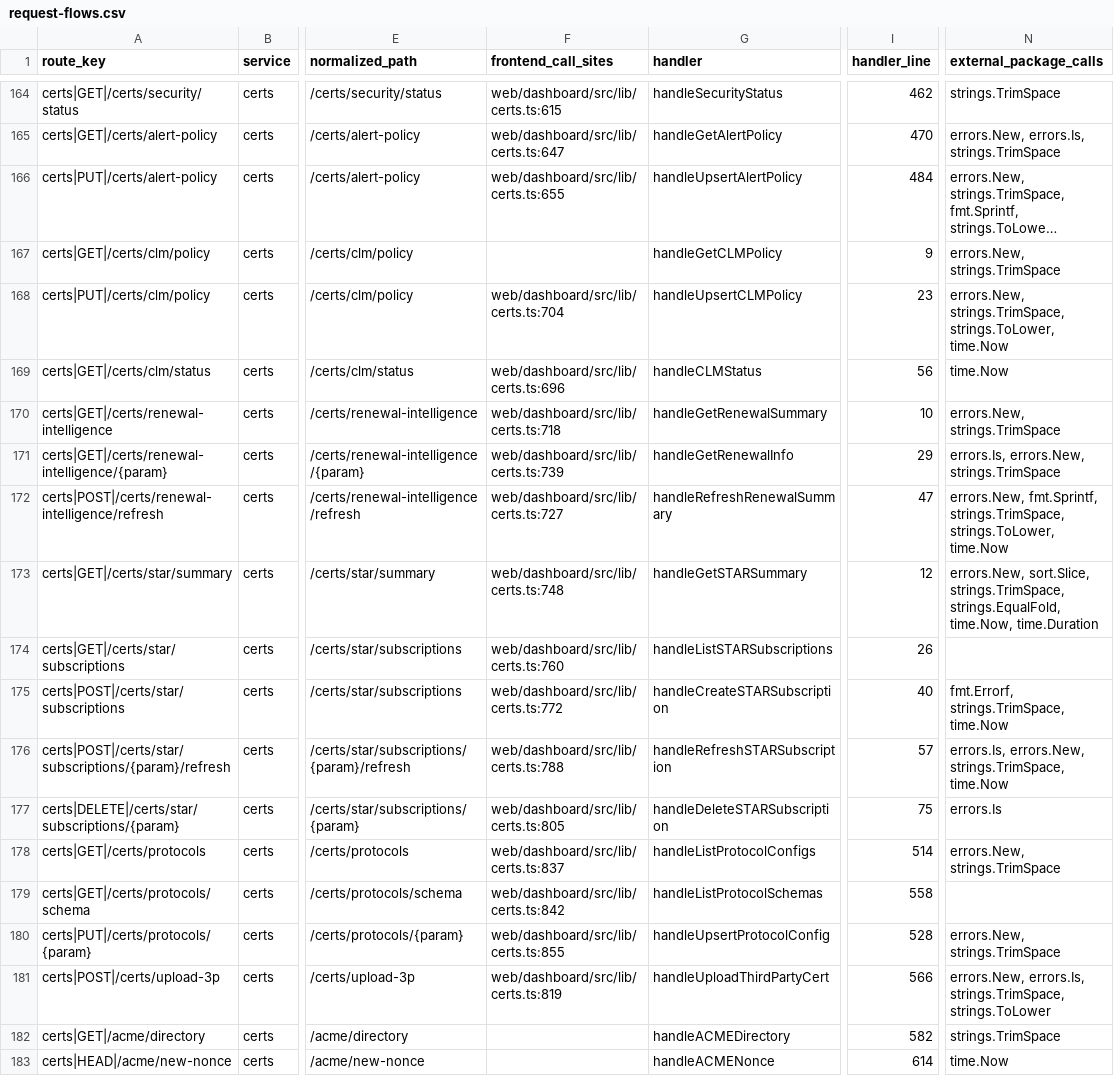
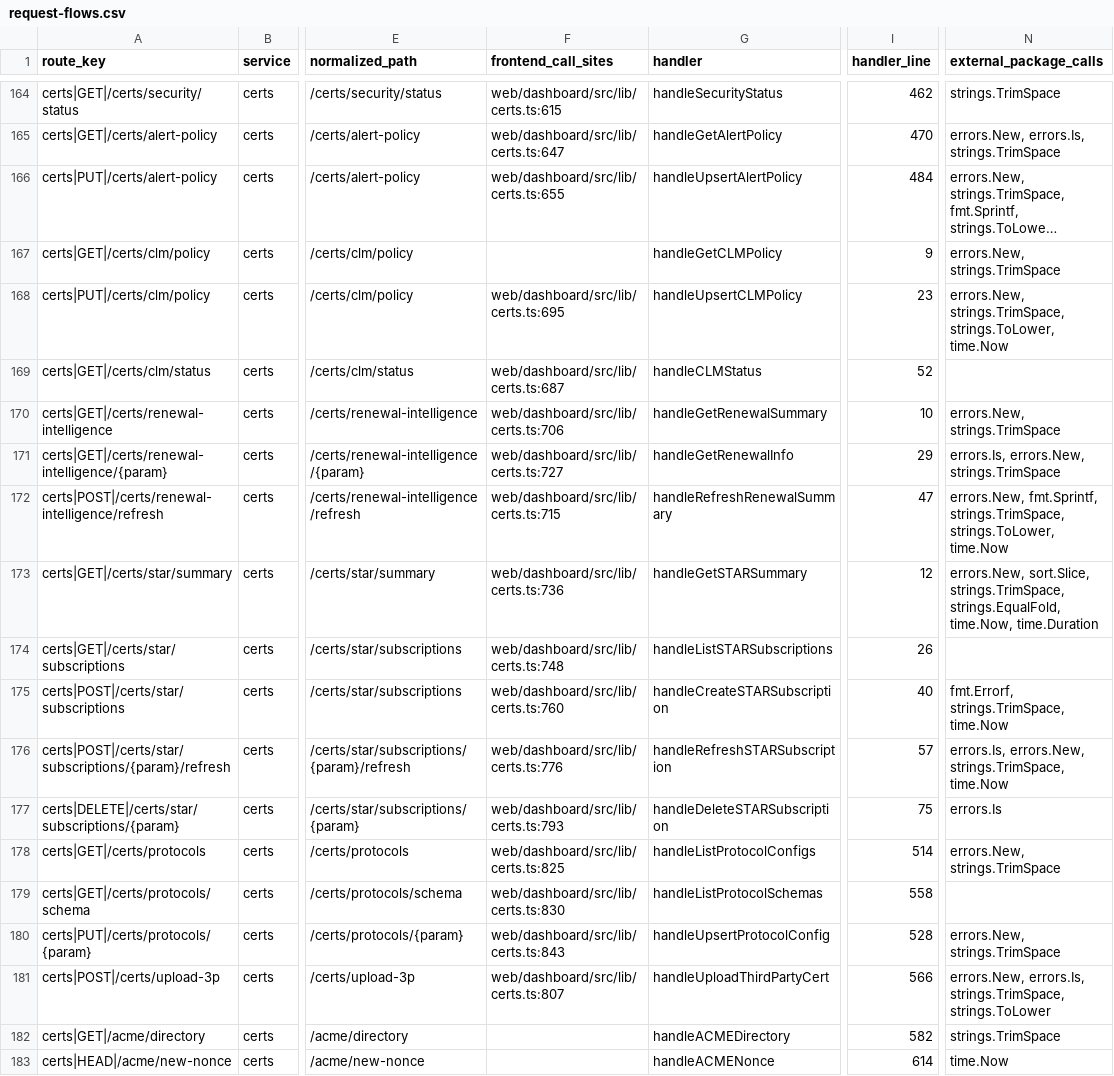
Before and after one commit to nishanttrana/KMSBeta, a CSV file: docs/generated/request-flows.csv, drawn as a sheet; only a part is shown, gaps mark what is left out; long unchanged cells end in …; the diff covers the shown part only; the diff names each change by its address in the sheet, - before the commit and + after, or states it on an @@ line.

```diff
--- a/docs/generated/request-flows.csv
+++ b/docs/generated/request-flows.csv
-F168 (frontend_call_sites): web/dashboard/src/lib/certs.ts:704
+F168 (frontend_call_sites): web/dashboard/src/lib/certs.ts:695
-F169 (frontend_call_sites): web/dashboard/src/lib/certs.ts:696
+F169 (frontend_call_sites): web/dashboard/src/lib/certs.ts:687
-I169 (handler_line): 56
+I169 (handler_line): 52
-N169 (external_package_calls): time.Now
+N169 (external_package_calls): (empty)
-F170 (frontend_call_sites): web/dashboard/src/lib/certs.ts:718
+F170 (frontend_call_sites): web/dashboard/src/lib/certs.ts:706
-F171 (frontend_call_sites): web/dashboard/src/lib/certs.ts:739
+F171 (frontend_call_sites): web/dashboard/src/lib/certs.ts:727
-F172 (frontend_call_sites): web/dashboard/src/lib/certs.ts:727
+F172 (frontend_call_sites): web/dashboard/src/lib/certs.ts:715
-F173 (frontend_call_sites): web/dashboard/src/lib/certs.ts:748
+F173 (frontend_call_sites): web/dashboard/src/lib/certs.ts:736
-F174 (frontend_call_sites): web/dashboard/src/lib/certs.ts:760
+F174 (frontend_call_sites): web/dashboard/src/lib/certs.ts:748
-F175 (frontend_call_sites): web/dashboard/src/lib/certs.ts:772
+F175 (frontend_call_sites): web/dashboard/src/lib/certs.ts:760
-F176 (frontend_call_sites): web/dashboard/src/lib/certs.ts:788
+F176 (frontend_call_sites): web/dashboard/src/lib/certs.ts:776
-F177 (frontend_call_sites): web/dashboard/src/lib/certs.ts:805
+F177 (frontend_call_sites): web/dashboard/src/lib/certs.ts:793
-F178 (frontend_call_sites): web/dashboard/src/lib/certs.ts:837
+F178 (frontend_call_sites): web/dashboard/src/lib/certs.ts:825
-F179 (frontend_call_sites): web/dashboard/src/lib/certs.ts:842
+F179 (frontend_call_sites): web/dashboard/src/lib/certs.ts:830
-F180 (frontend_call_sites): web/dashboard/src/lib/certs.ts:855
+F180 (frontend_call_sites): web/dashboard/src/lib/certs.ts:843
-F181 (frontend_call_sites): web/dashboard/src/lib/certs.ts:819
+F181 (frontend_call_sites): web/dashboard/src/lib/certs.ts:807
```
Also changed, not shown: 21 edited cells elsewhere in this file, docs/generated/frontend-calls.csv, 21 other files.
